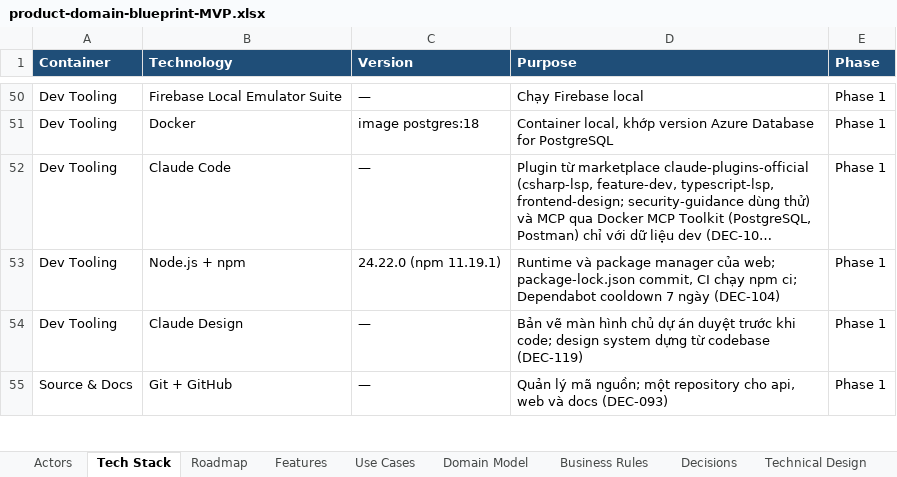
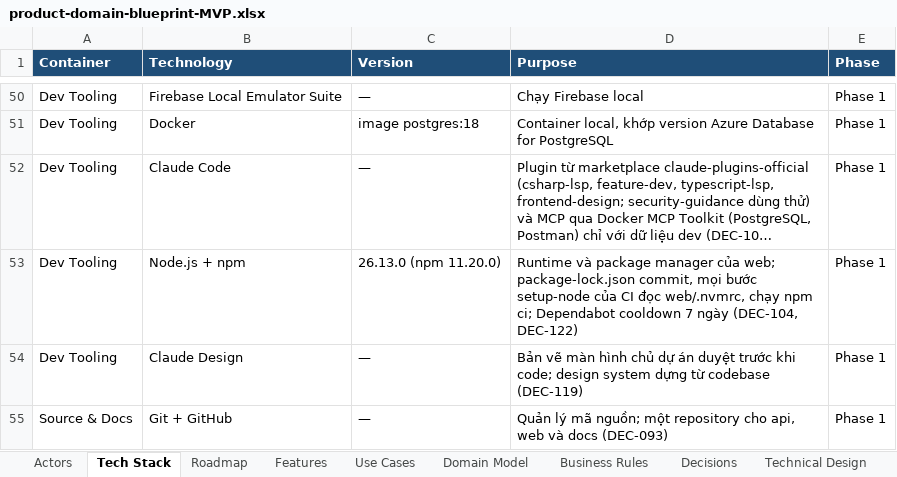
Before and after one commit to taitt0600/zengear, an Excel workbook: docs/product-domain-blueprint-MVP.xlsx, sheet Tech Stack, drawn as a sheet; only a part is shown, gaps mark what is left out; long unchanged cells end in …; values as stored, in another font and other column widths than the file's, no borders; the diff covers the shown part only; the diff names each change by its address in the sheet, - before the commit and + after, or states it on an @@ line.

Commit message:
docs: record DEC-122 for the platform upgrade
ESLint 9 is deprecated, openapi-typescript and openapi-fetch have had
no release since 2026-02-11 and crash or block on TypeScript 7, and
Node.js 26 is the Active LTS that the engines of web/ refuse today.

DEC-122 moves web/ to Node.js 26, TypeScript 6.0.3 and ESLint 10
with eslint-config-next 16.4.3, and replaces openapi-typescript and
openapi-fetch with Orval (fetch client, typed headers, TanStack Query
hooks in web/src/lib/api/generated/, a mutator that adds the ID token
outside /api/v1/shop/ and builds ApiError). It moves the approved
packages to their current patch and minor versions, the API test
stack to NUnit 5, and the images, GitHub Actions, SDK band and
Postman CLI to current versions, then extends Dependabot to npm,
NuGet, GitHub Actions, Docker and Docker Compose with a gate for its
version-only pull requests. TypeScript 7 waits for typescript-eslint.
The Tech Stack sheet records the target versions.

docs/STATUS.md gains the Next rows upgrade-web, orval, upgrade-api
and upgrade-infra around shell-refactor, in the order of DEC-122 (9).

Refs: DEC-122, DEC-104, DEC-111, DEC-116, DEC-118

```diff
--- a/docs/product-domain-blueprint-MVP.xlsx (sheet Tech Stack)
+++ b/docs/product-domain-blueprint-MVP.xlsx (sheet Tech Stack)
-C53 (Version): 24.22.0 (npm 11.19.1)
+C53 (Version): 26.13.0 (npm 11.20.0)
-D53 (Purpose): …package-lock.json commit, CI chạy npm ci; Dependabot cooldown 7 ngày (DEC-104)
+D53 (Purpose): …package-lock.json commit, mọi bước setup-node của CI đọc web/.nvmrc, chạy npm ci; Dependabot cooldown 7 ngày (DEC-104, DEC-122)
```
Also changed, not shown: 2 added rows, 1 removed row and 8 edited cells elsewhere in this sheet, sheet Decisions, 4 other files.
